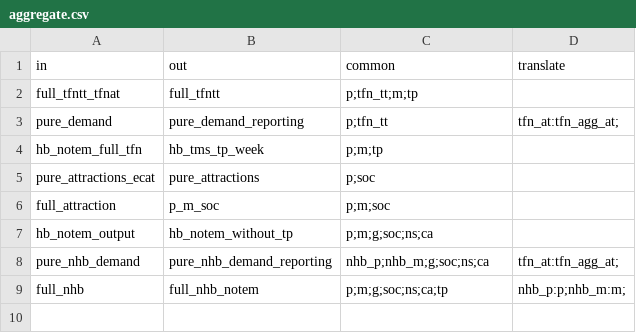
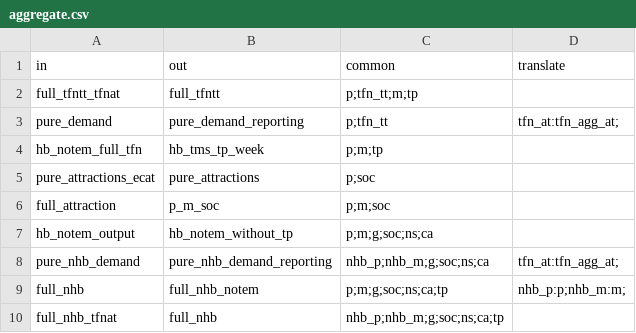
Before and after one commit to Transport-for-the-North/NorMITs-Demand, a CSV file: normits_demand/core/definitions/segmentations/aggregate.csv, drawn as a sheet; the diff names each change by its address in the sheet, - before the commit and + after, or states it on an @@ line.

```diff
--- a/normits_demand/core/definitions/segmentations/aggregate.csv
+++ b/normits_demand/core/definitions/segmentations/aggregate.csv
+row 10: full_nhb_tfnat | full_nhb | nhb_p;nhb_m;g;soc;ns;ca;tp
```
Also changed, not shown: normits_demand/core/definitions/segmentations/multiply.csv, 3 other files.
